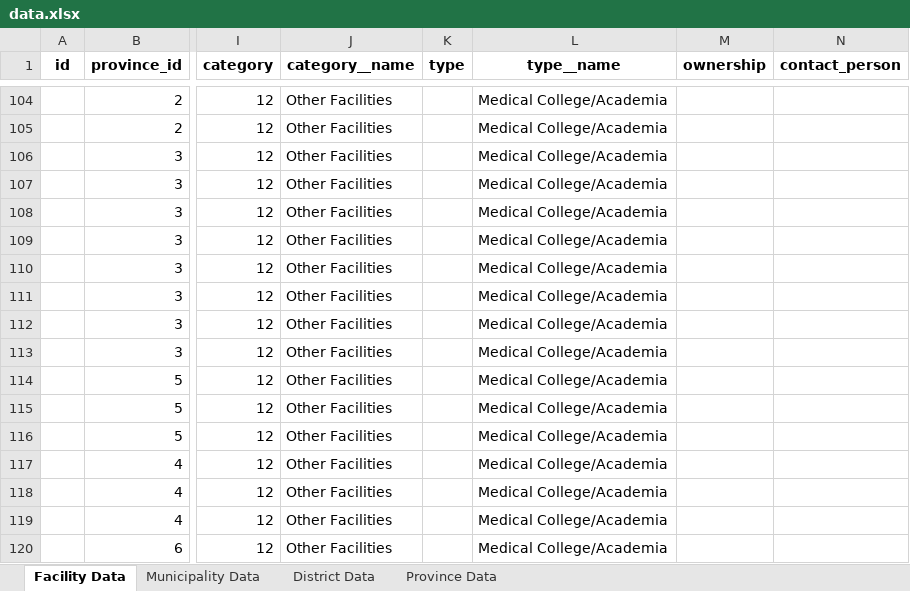
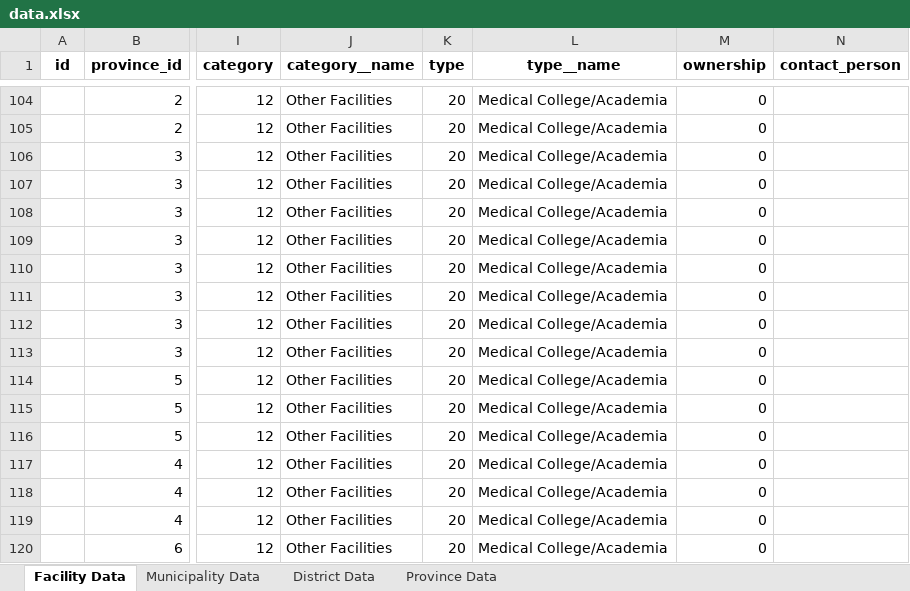
Before and after one commit to naxa-developers/naxa_utilities, an Excel workbook: data_csv/data.xlsx, sheet Facility Data, drawn as a sheet; only a part is shown, gaps mark what is left out; values as stored, in another font and other column widths than the file's, no borders; charts and pictures not drawn; the diff covers the shown part only; the diff names each change by its address in the sheet, - before the commit and + after, or states it on an @@ line.

Commit message:
data up

```diff
--- a/data_csv/data.xlsx (sheet Facility Data)
+++ b/data_csv/data.xlsx (sheet Facility Data)
-K104:K120 (type): (empty)
+K104:K120 (type): 20
-M104:M120 (ownership): (empty)
+M104:M120 (ownership): 0
```
Also changed, not shown: 135 edited cells elsewhere in this sheet.
